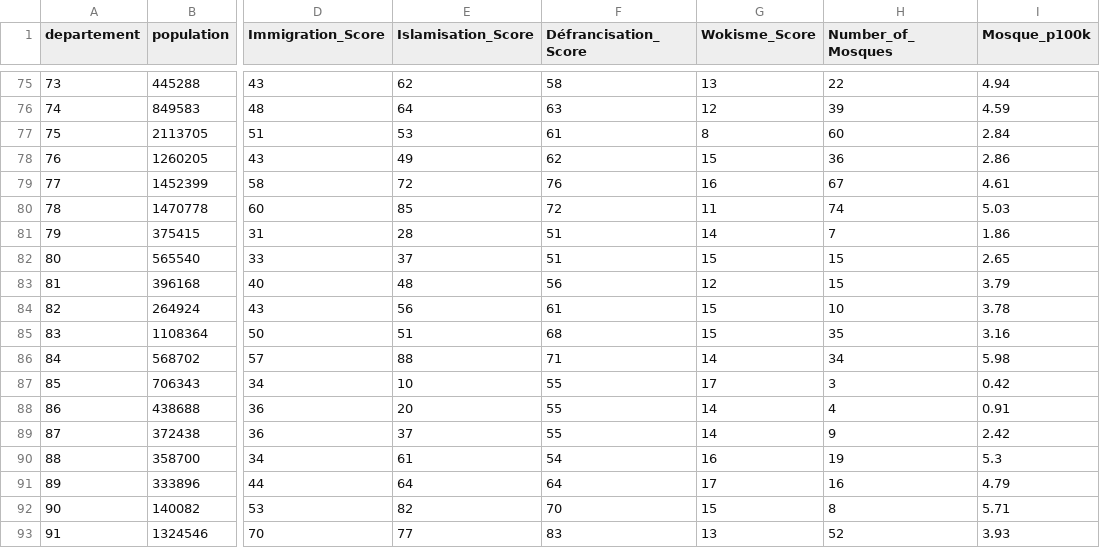
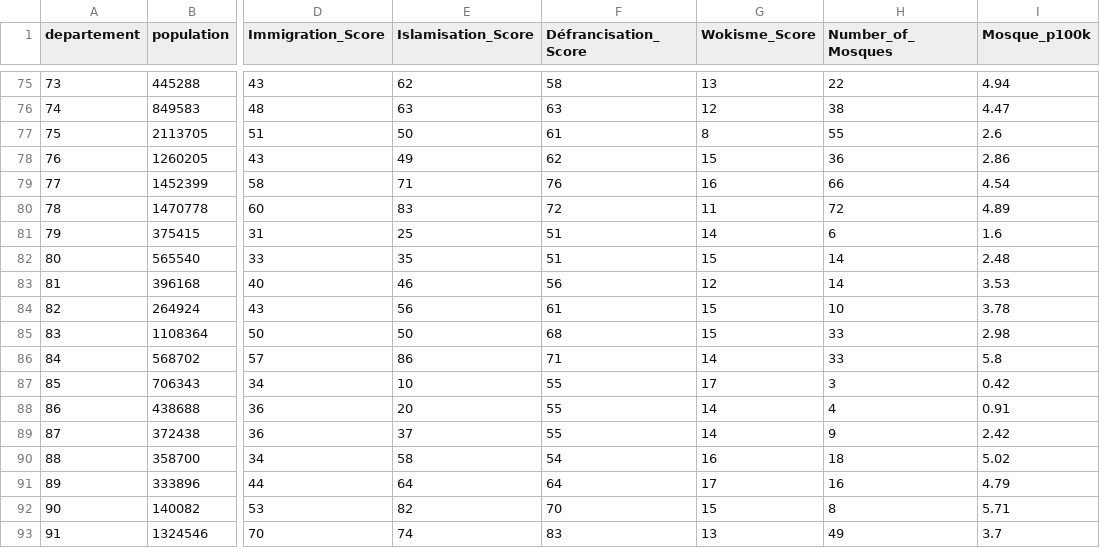
Before and after one commit to RemiG1984/MaFrance, a CSV file: setup/departement_scores.csv (was departement_scores.csv), drawn as a sheet; only a part is shown, gaps mark what is left out; the diff covers the shown part only; the diff names each change by its address in the sheet, - before the commit and + after, or states it on an @@ line.

```diff
--- a/departement_scores.csv
+++ b/setup/departement_scores.csv
-E76 (Islamisation_Score): 64
+E76 (Islamisation_Score): 63
-H76 (Number_of_Mosques): 39
+H76 (Number_of_Mosques): 38
-I76 (Mosque_p100k): 4.59
+I76 (Mosque_p100k): 4.47
-E77 (Islamisation_Score): 53
+E77 (Islamisation_Score): 50
-H77 (Number_of_Mosques): 60
+H77 (Number_of_Mosques): 55
-I77 (Mosque_p100k): 2.84
+I77 (Mosque_p100k): 2.6
-E79 (Islamisation_Score): 72
+E79 (Islamisation_Score): 71
-H79 (Number_of_Mosques): 67
+H79 (Number_of_Mosques): 66
-I79 (Mosque_p100k): 4.61
+I79 (Mosque_p100k): 4.54
-E80 (Islamisation_Score): 85
+E80 (Islamisation_Score): 83
-H80 (Number_of_Mosques): 74
+H80 (Number_of_Mosques): 72
-I80 (Mosque_p100k): 5.03
+I80 (Mosque_p100k): 4.89
-E81 (Islamisation_Score): 28
+E81 (Islamisation_Score): 25
-H81 (Number_of_Mosques): 7
+H81 (Number_of_Mosques): 6
-I81 (Mosque_p100k): 1.86
+I81 (Mosque_p100k): 1.6
-E82 (Islamisation_Score): 37
+E82 (Islamisation_Score): 35
-H82:H83 (Number_of_Mosques): 15
+H82:H83 (Number_of_Mosques): 14
-I82 (Mosque_p100k): 2.65
+I82 (Mosque_p100k): 2.48
-E83 (Islamisation_Score): 48
+E83 (Islamisation_Score): 46
-I83 (Mosque_p100k): 3.79
+I83 (Mosque_p100k): 3.53
-E85 (Islamisation_Score): 51
+E85 (Islamisation_Score): 50
-H85 (Number_of_Mosques): 35
+H85 (Number_of_Mosques): 33
-I85 (Mosque_p100k): 3.16
+I85 (Mosque_p100k): 2.98
-E86 (Islamisation_Score): 88
+E86 (Islamisation_Score): 86
-H86 (Number_of_Mosques): 34
+H86 (Number_of_Mosques): 33
-I86 (Mosque_p100k): 5.98
+I86 (Mosque_p100k): 5.8
-E90 (Islamisation_Score): 61
+E90 (Islamisation_Score): 58
-H90 (Number_of_Mosques): 19
+H90 (Number_of_Mosques): 18
-I90 (Mosque_p100k): 5.3
+I90 (Mosque_p100k): 5.02
-E93 (Islamisation_Score): 77
+E93 (Islamisation_Score): 74
-H93 (Number_of_Mosques): 52
+H93 (Number_of_Mosques): 49
-I93 (Mosque_p100k): 3.93
+I93 (Mosque_p100k): 3.7
```
Also changed, not shown: 97 edited cells elsewhere in this file, 30 other files.
